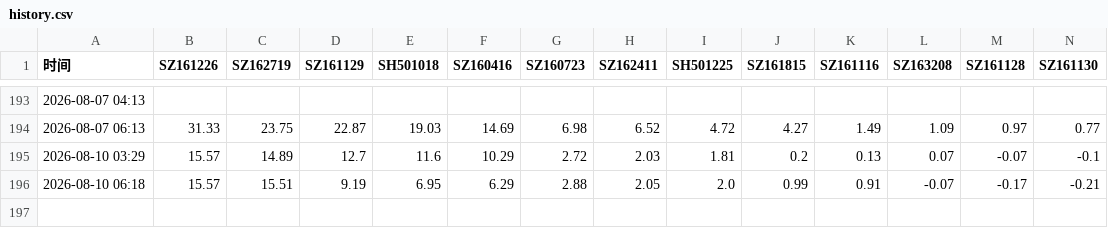
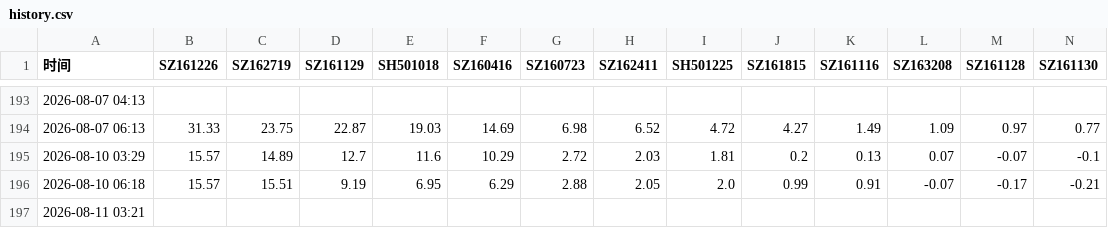
Before and after one commit to moses950519/lof-monitor, a CSV file: history.csv, drawn as a sheet; only a part is shown, gaps mark what is left out; rows hold the shown columns only; the diff names each change by its address in the sheet, - before the commit and + after, or states it on an @@ line.

```diff
--- a/history.csv
+++ b/history.csv
+row 197: 2026-08-11 03:21
```
